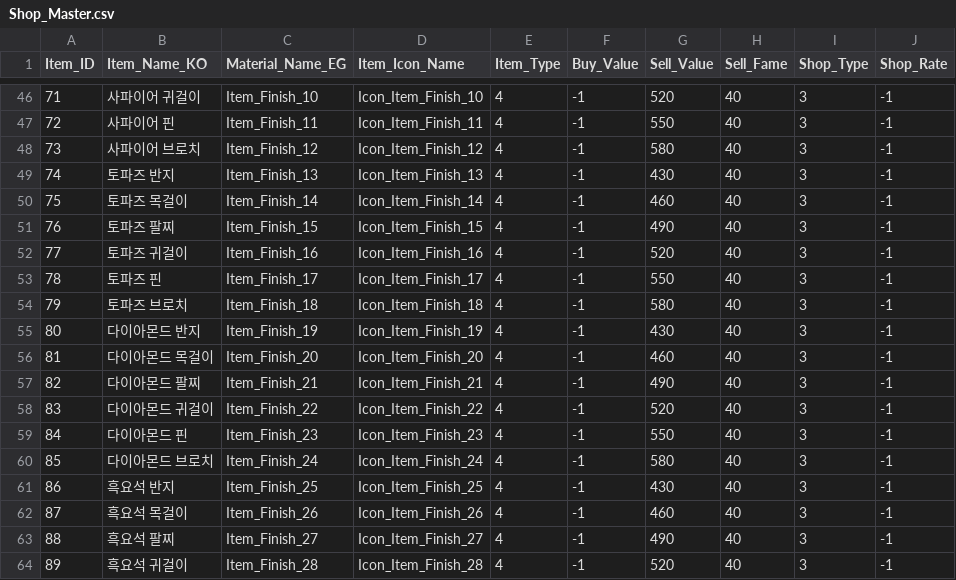
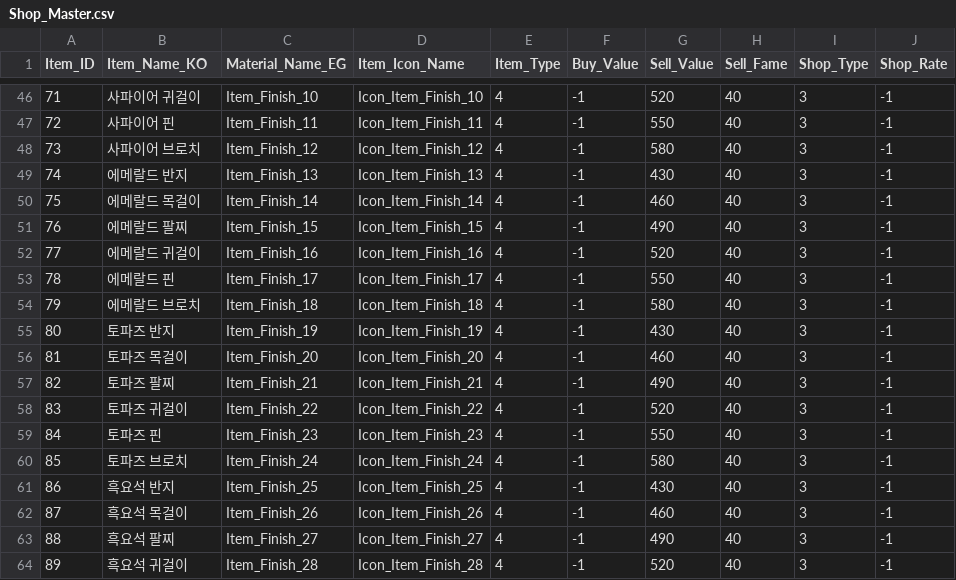
Before and after one commit to SuperElectronBrain/ThunderJack_ProjectMIS, a CSV file: Assets/Resources/DataSheet/Shop_Master.csv, drawn as a sheet; only a part is shown, gaps mark what is left out.

```diff
--- a/Assets/Resources/DataSheet/Shop_Master.csv
+++ b/Assets/Resources/DataSheet/Shop_Master.csv
@@ -48,14 +48,14 @@
 73,사파이어 브로치,Item_Finish_12,Icon_Item_Finish_12,4,-1,580,40,3,-1
-74,토파즈 반지,Item_Finish_13,Icon_Item_Finish_13,4,-1,430,40,3,-1
-75,토파즈 목걸이,Item_Finish_14,Icon_Item_Finish_14,4,-1,460,40,3,-1
-76,토파즈 팔찌,Item_Finish_15,Icon_Item_Finish_15,4,-1,490,40,3,-1
-77,토파즈 귀걸이,Item_Finish_16,Icon_Item_Finish_16,4,-1,520,40,3,-1
-78,토파즈 핀,Item_Finish_17,Icon_Item_Finish_17,4,-1,550,40,3,-1
-79,토파즈 브로치,Item_Finish_18,Icon_Item_Finish_18,4,-1,580,40,3,-1
-80,다이아몬드 반지,Item_Finish_19,Icon_Item_Finish_19,4,-1,430,40,3,-1
-81,다이아몬드 목걸이,Item_Finish_20,Icon_Item_Finish_20,4,-1,460,40,3,-1
-82,다이아몬드 팔찌,Item_Finish_21,Icon_Item_Finish_21,4,-1,490,40,3,-1
-83,다이아몬드 귀걸이,Item_Finish_22,Icon_Item_Finish_22,4,-1,520,40,3,-1
-84,다이아몬드 핀,Item_Finish_23,Icon_Item_Finish_23,4,-1,550,40,3,-1
-85,다이아몬드 브로치,Item_Finish_24,Icon_Item_Finish_24,4,-1,580,40,3,-1
+74,에메랄드 반지,Item_Finish_13,Icon_Item_Finish_13,4,-1,430,40,3,-1
+75,에메랄드 목걸이,Item_Finish_14,Icon_Item_Finish_14,4,-1,460,40,3,-1
+76,에메랄드 팔찌,Item_Finish_15,Icon_Item_Finish_15,4,-1,490,40,3,-1
+77,에메랄드 귀걸이,Item_Finish_16,Icon_Item_Finish_16,4,-1,520,40,3,-1
+78,에메랄드 핀,Item_Finish_17,Icon_Item_Finish_17,4,-1,550,40,3,-1
+79,에메랄드 브로치,Item_Finish_18,Icon_Item_Finish_18,4,-1,580,40,3,-1
+80,토파즈 반지,Item_Finish_19,Icon_Item_Finish_19,4,-1,430,40,3,-1
+81,토파즈 목걸이,Item_Finish_20,Icon_Item_Finish_20,4,-1,460,40,3,-1
+82,토파즈 팔찌,Item_Finish_21,Icon_Item_Finish_21,4,-1,490,40,3,-1
+83,토파즈 귀걸이,Item_Finish_22,Icon_Item_Finish_22,4,-1,520,40,3,-1
+84,토파즈 핀,Item_Finish_23,Icon_Item_Finish_23,4,-1,550,40,3,-1
+85,토파즈 브로치,Item_Finish_24,Icon_Item_Finish_24,4,-1,580,40,3,-1
 86,흑요석 반지,Item_Finish_25,Icon_Item_Finish_25,4,-1,430,40,3,-1
```
Also changed, not shown: Assets/Resources/DataSheet/Make_Master.csv.
